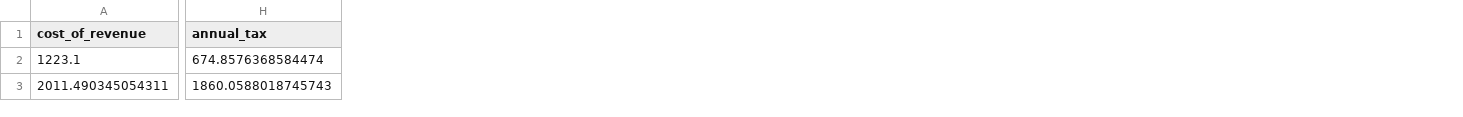
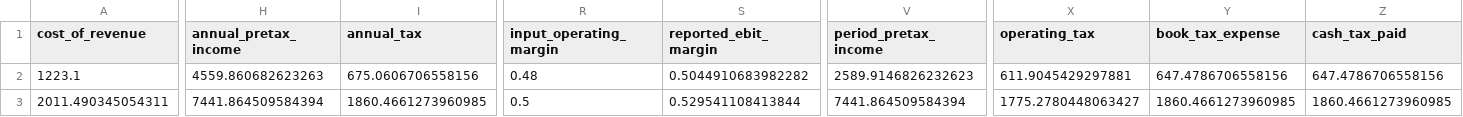
Before and after one commit to pierceappleton/palantir-corporate-finance, a CSV file: outputs/high_three_statements.csv, drawn as a sheet; only a part is shown, gaps mark what is left out; addresses are those after the commit; the diff covers the shown part only; the diff names each change by its address in the sheet, - before the commit and + after, or states it on an @@ line.

```diff
--- a/outputs/high_three_statements.csv
+++ b/outputs/high_three_statements.csv
+column H (annual_pretax_income), rows 2-3: 4559.860682623263 | 7441.864509584394
+column R (input_operating_margin), rows 2-3: 0.48 | 0.5
+column S (reported_ebit_margin), rows 2-3: 0.5044910683982282 | 0.529541108413844
+column V (period_pretax_income), rows 2-3: 2589.9146826232623 | 7441.864509584394
+column X (operating_tax), rows 2-3: 611.9045429297881 | 1775.2780448063427
+column Y (book_tax_expense), rows 2-3: 647.4786706558156 | 1860.4661273960985
+column Z (cash_tax_paid), rows 2-3: 647.4786706558156 | 1860.4661273960985
-I2 (annual_tax): 674.8576368584474
+I2 (annual_tax): 675.0606706558156
-I3 (annual_tax): 1860.0588018745743
+I3 (annual_tax): 1860.4661273960985
```
Also changed, not shown: 74 edited cells elsewhere in this file, outputs/base_three_statements.csv, outputs/equal_proportional_sensitivity.csv, 25 other files.
